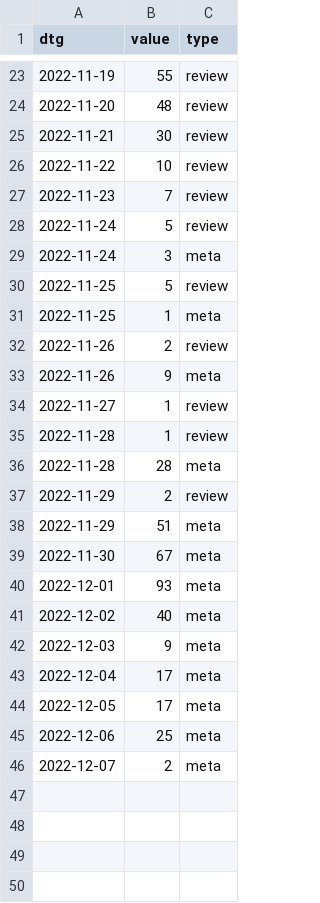
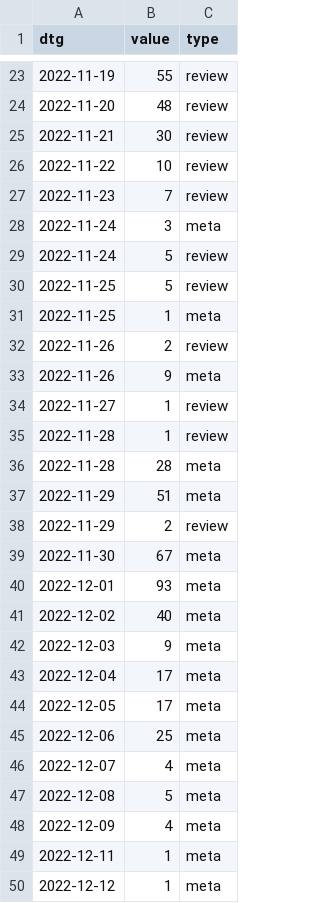
Before and after one commit to acl-org/arr-health, a CSV file: iterations/2022/october/review_dates.csv, drawn as a sheet; only a part is shown, gaps mark what is left out.

Commit message:
Updating October stats and adding December

```diff
--- a/iterations/2022/october/review_dates.csv
+++ b/iterations/2022/october/review_dates.csv
@@ -27,4 +27,4 @@ dtg,value,type
 2022-11-23,7,review
+2022-11-24,3,meta
 2022-11-24,5,review
-2022-11-24,3,meta
 2022-11-25,5,review
@@ -36,4 +36,4 @@ dtg,value,type
 2022-11-28,28,meta
+2022-11-29,51,meta
 2022-11-29,2,review
-2022-11-29,51,meta
 2022-11-30,67,meta
@@ -45,2 +45,6 @@ dtg,value,type
 2022-12-06,25,meta
-2022-12-07,2,meta
+2022-12-07,4,meta
+2022-12-08,5,meta
+2022-12-09,4,meta
+2022-12-11,1,meta
+2022-12-12,1,meta
```
Also changed, not shown: 11 other files.
